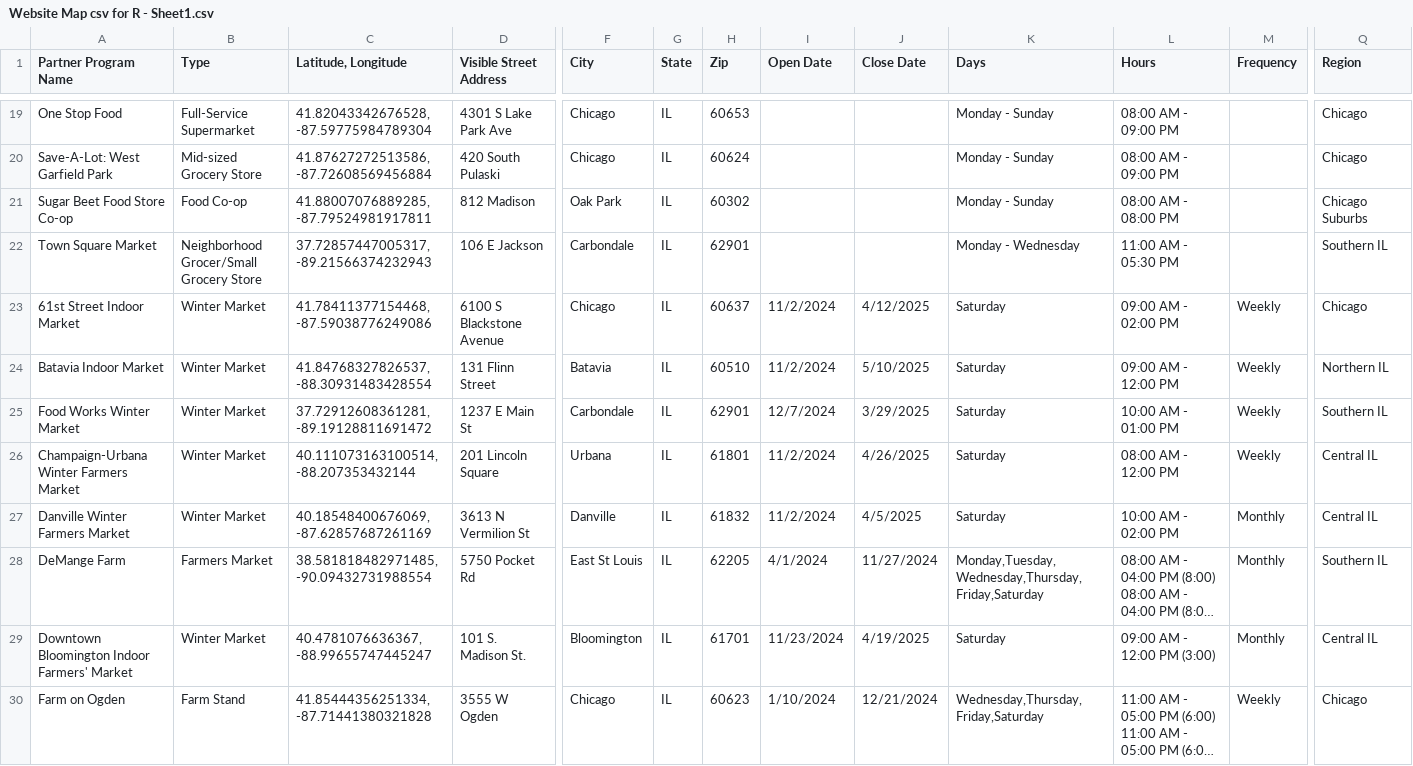
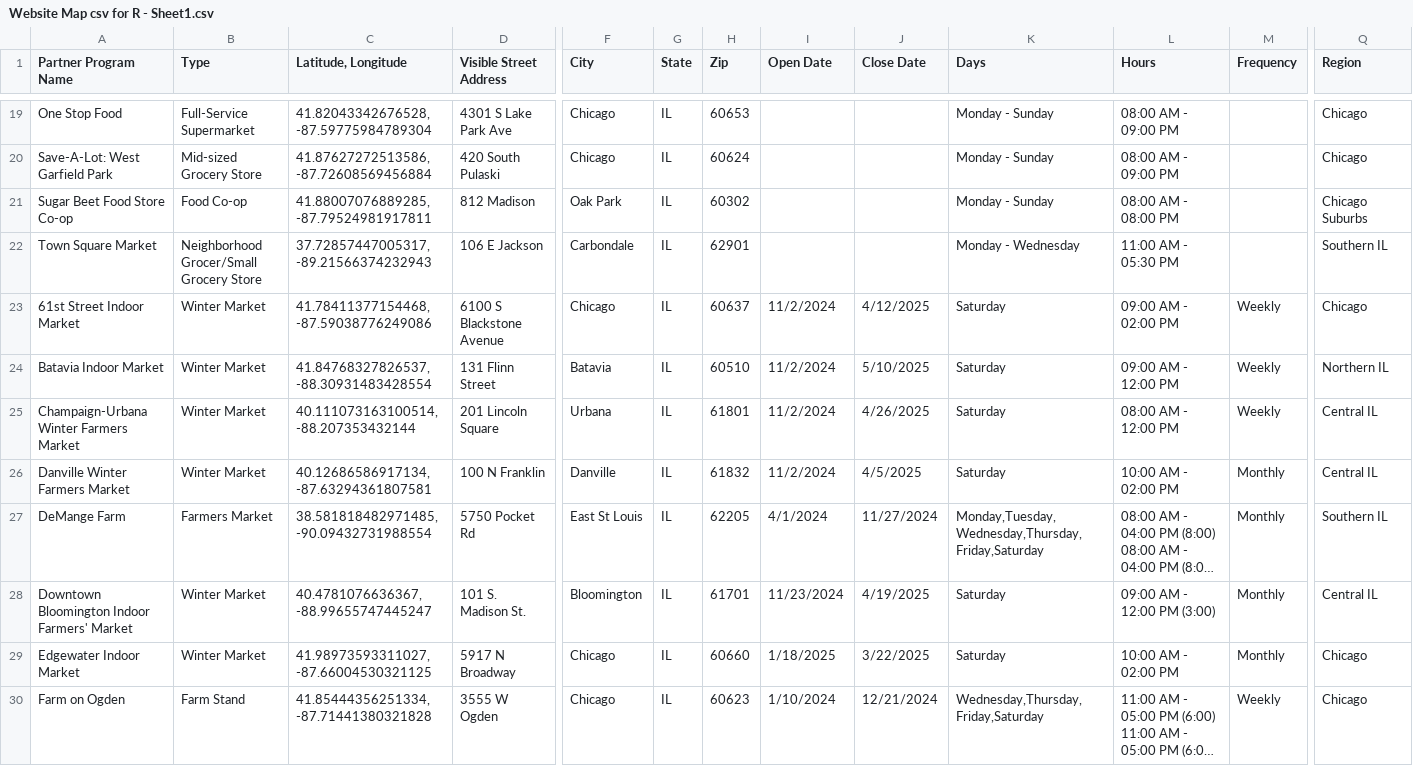
Before and after one commit to Link-Up-IL/website-map, a CSV file: Website Map csv for R - Sheet1.csv, drawn as a sheet; only a part is shown, gaps mark what is left out; long unchanged cells end in …; removed rows and columns are numbered as before the commit, all else as after; rows hold the shown columns only; the diff covers the shown part only; the diff names each change by its address in the sheet, - before the commit and + after, or states it on an @@ line.

Commit message:
12_4 winter updates

```diff
--- a/Website Map csv for R - Sheet1.csv
+++ b/Website Map csv for R - Sheet1.csv
-row 25: Food Works Winter Market | Winter Market | 37.72912608361281, -89.19128811691472 | 1237 E Main St | Carbondale | IL | 62901 | 12/7/2024 | 3/29/2025 | Saturday | 10:00 AM - 01:00 PM | Weekly | Southern IL
-C26 (Latitude, Longitude): 40.18548400676069, -87.62857687261169
+C26 (Latitude, Longitude): 40.12686586917134, -87.63294361807581
-D26 (Visible Street Address): 3613 N Vermilion St
+D26 (Visible Street Address): 100 N Franklin
@@ row 53 moved to row 29: Edgewater Indoor Market @@
```
Also changed, not shown: 3 added rows, 1 removed row, 3 moved rows and 9 edited cells elsewhere in this file, 1 other file.
